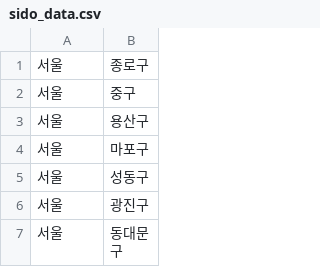
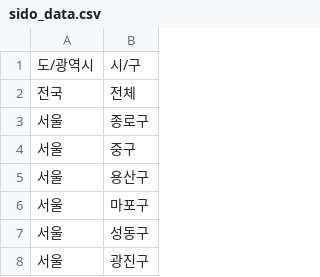
Before and after one commit to kimhyungho/android-tdiary, a CSV file: app/src/main/res/raw/sido_data.csv, drawn as a sheet; only a part is shown; the shorter side is filled out with more unchanged rows.

```diff
--- a/app/src/main/res/raw/sido_data.csv
+++ b/app/src/main/res/raw/sido_data.csv
@@ -1 +1,3 @@
+도/광역시,시/구
+전국,전체
 서울,종로구
```
Also changed, not shown: 39 other files.
